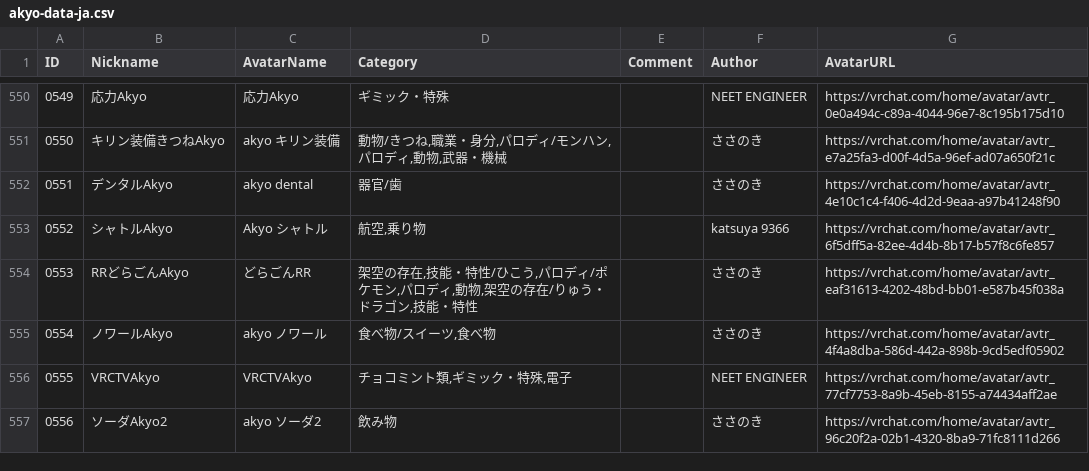
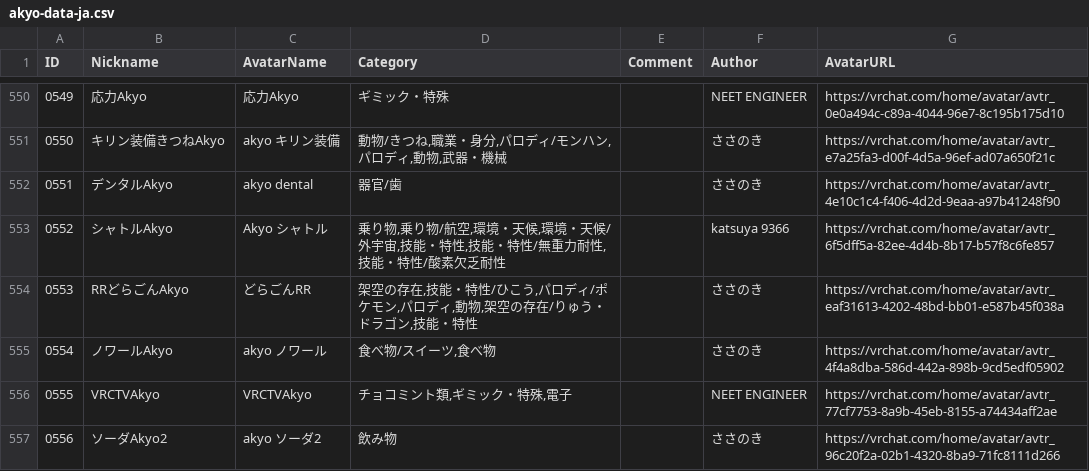
Before and after one commit to rad-vrc/Akyodex, a CSV file: data/akyo-data-ja.csv, drawn as a sheet; only a part is shown, gaps mark what is left out.

```diff
--- a/data/akyo-data-ja.csv
+++ b/data/akyo-data-ja.csv
@@ -552,3 +552,3 @@
 "0551","デンタルAkyo","akyo dental","器官/歯",,"ささのき","https://vrchat.com/home/avatar/avtr_4e10c1c4-f406-4d2d-9eaa-a97b41248f90"
-"0552","シャトルAkyo","Akyo シャトル","航空,乗り物",,"katsuya 9366","https://vrchat.com/home/avatar/avtr_6f5dff5a-82ee-4d4b-8b17-b57f8c6fe857"
+"0552","シャトルAkyo","Akyo シャトル","乗り物,乗り物/航空,環境・天候,環境・天候/外宇宙,技能・特性,技能・特性/無重力耐性,技能・特性/酸素欠乏耐性",,"katsuya 9366","https://vrchat.com/home/avatar/avtr_6f5dff5a-82ee-4d4b-8b17-b57f8c6fe857"
 "0553","RRどらごんAkyo","どらごんRR","架空の存在,技能・特性/ひこう,パロディ/ポケモン,パロディ,動物,架空の存在/りゅう・ドラゴン,技能・特性",,"ささのき","https://vrchat.com/home/avatar/avtr_eaf31613-4202-48bd-bb01-e587b45f038a"
```
Also changed, not shown: data/akyo-data-en.csv, 3 other files.
